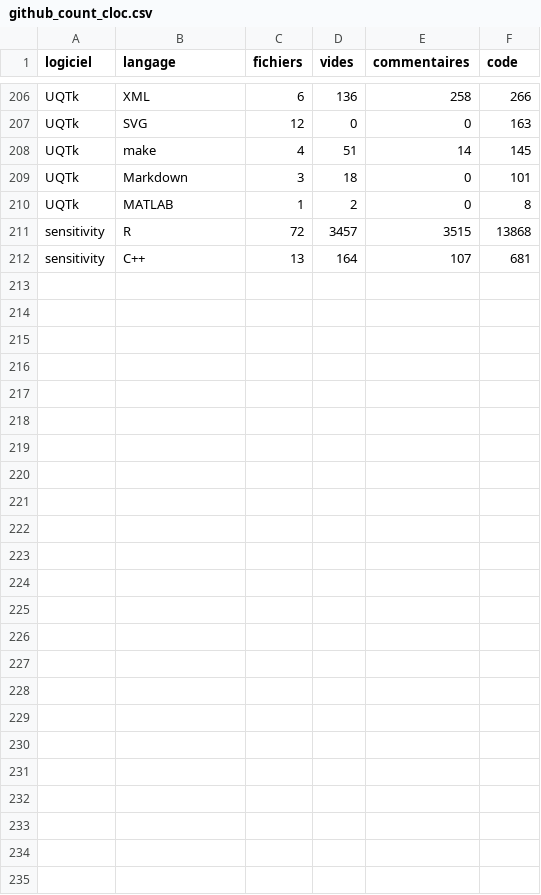
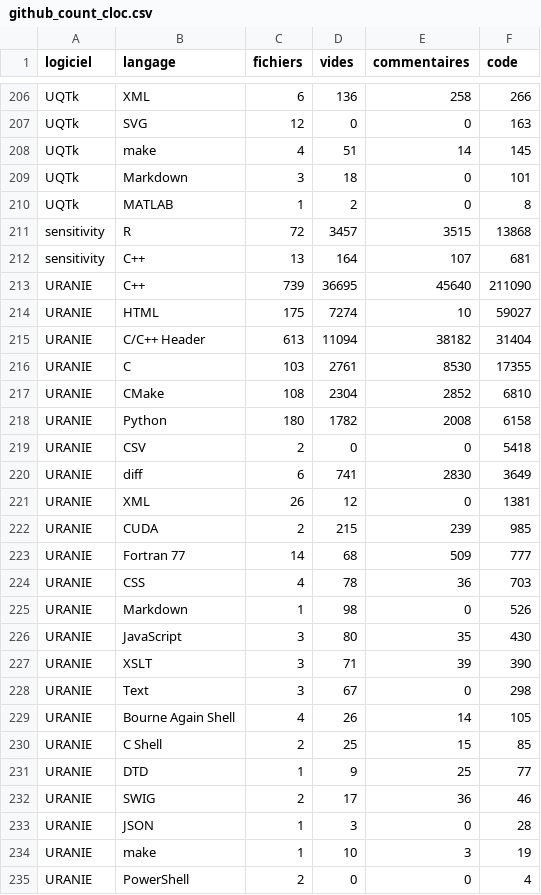
Before and after one commit to mbaudin47/pycrash, a CSV file: openturns-metrics/scripts/github_count_cloc.csv, drawn as a sheet; only a part is shown, gaps mark what is left out; the diff names each change by its address in the sheet, - before the commit and + after, or states it on an @@ line.

Commit message:
Added URANIE

```diff
--- a/openturns-metrics/scripts/github_count_cloc.csv
+++ b/openturns-metrics/scripts/github_count_cloc.csv
+row 213: URANIE | C++ | 739 | 36695 | 45640 | 211090
+row 214: URANIE | HTML | 175 | 7274 | 10 | 59027
+row 215: URANIE | C/C++ Header | 613 | 11094 | 38182 | 31404
+row 216: URANIE | C | 103 | 2761 | 8530 | 17355
+row 217: URANIE | CMake | 108 | 2304 | 2852 | 6810
+row 218: URANIE | Python | 180 | 1782 | 2008 | 6158
+row 219: URANIE | CSV | 2 | 0 | 0 | 5418
+row 220: URANIE | diff | 6 | 741 | 2830 | 3649
+row 221: URANIE | XML | 26 | 12 | 0 | 1381
+row 222: URANIE | CUDA | 2 | 215 | 239 | 985
+row 223: URANIE | Fortran 77 | 14 | 68 | 509 | 777
+row 224: URANIE | CSS | 4 | 78 | 36 | 703
+row 225: URANIE | Markdown | 1 | 98 | 0 | 526
+row 226: URANIE | JavaScript | 3 | 80 | 35 | 430
+row 227: URANIE | XSLT | 3 | 71 | 39 | 390
+row 228: URANIE | Text | 3 | 67 | 0 | 298
+row 229: URANIE | Bourne Again Shell | 4 | 26 | 14 | 105
+row 230: URANIE | C Shell | 2 | 25 | 15 | 85
+row 231: URANIE | DTD | 1 | 9 | 25 | 77
+row 232: URANIE | SWIG | 2 | 17 | 36 | 46
+row 233: URANIE | JSON | 1 | 3 | 0 | 28
+row 234: URANIE | make | 1 | 10 | 3 | 19
+row 235: URANIE | PowerShell | 2 | 0 | 0 | 4
```
Also changed, not shown: 18 other files.
